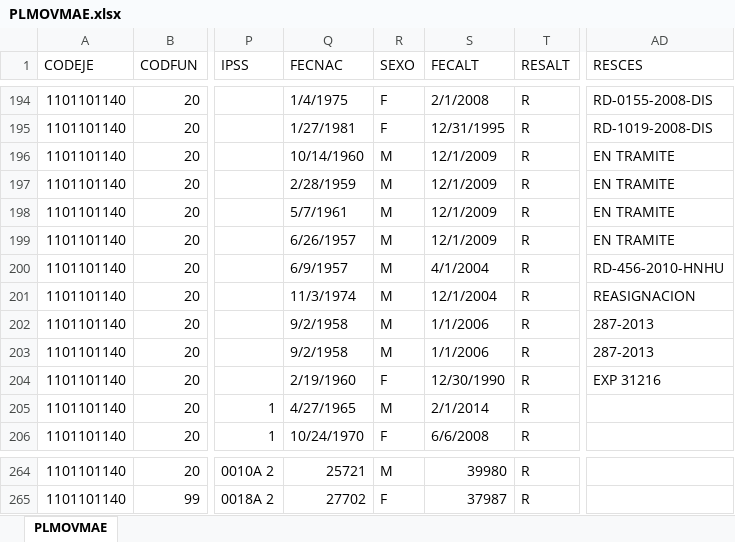
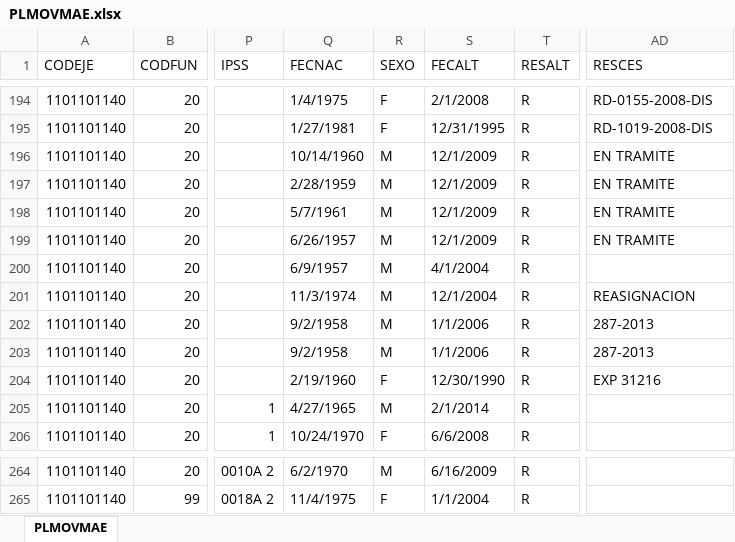
Before and after one commit to HospitalHuaycan/haberes, an Excel workbook: apps/load_data/2014/03/PLMOVMAE.xlsx, sheet PLMOVMAE, drawn as a sheet; only a part is shown, gaps mark what is left out; values as stored, in another font and other column widths than the file's, no cell formats; the diff covers the shown part only; the diff names each change by its address in the sheet, - before the commit and + after, or states it on an @@ line.

```diff
--- a/apps/load_data/2014/03/PLMOVMAE.xlsx (sheet PLMOVMAE)
+++ b/apps/load_data/2014/03/PLMOVMAE.xlsx (sheet PLMOVMAE)
-AD200 (RESCES): RD-456-2010-HNHU
+AD200 (RESCES): (empty)
-Q264 (FECNAC): 25721
+Q264 (FECNAC): 6/2/1970
-S264 (FECALT): 39980
+S264 (FECALT): 6/16/2009
-Q265 (FECNAC): 27702
+Q265 (FECNAC): 11/4/1975
-S265 (FECALT): 37987
+S265 (FECALT): 1/1/2004
```
Also changed, not shown: 32 edited cells elsewhere in this sheet, cell formats, apps/load_data/2014/02/PLMOVMAE.xlsx, apps/load_data/2014/06/PLMOVMAE.xlsx, 8 other files.
